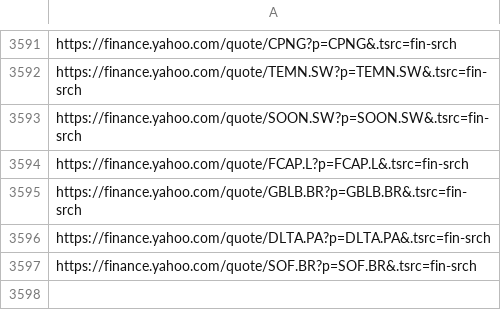
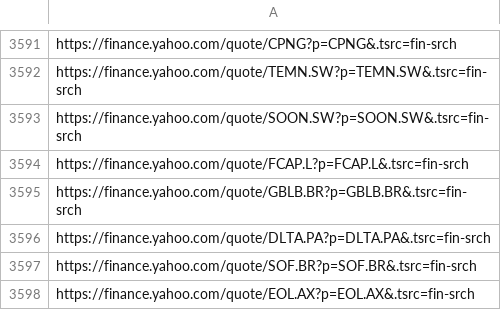
Before and after one commit to thibaultm955/share_dashboard, a CSV file: cleaned_url.csv, drawn as a sheet; only a part is shown, gaps mark what is left out.

```diff
--- a/cleaned_url.csv
+++ b/cleaned_url.csv
@@ -3597 +3597,2 @@ https://finance.yahoo.com/quote/DLTA.PA?p=DLTA.PA&.tsrc=fin-srch
 https://finance.yahoo.com/quote/SOF.BR?p=SOF.BR&.tsrc=fin-srch
+https://finance.yahoo.com/quote/EOL.AX?p=EOL.AX&.tsrc=fin-srch
```
Also changed, not shown: 1 other file.
